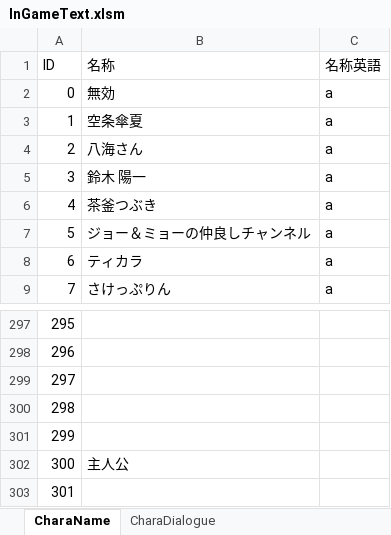
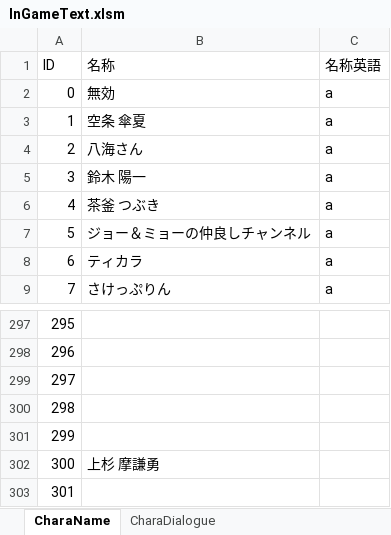
Before and after one commit to KobayashiMaito/JJC_SocialGame_2023, an Excel workbook: ETC/FixData/InGameText.xlsm, sheet CharaName, drawn as a sheet; only a part is shown, gaps mark what is left out; values as stored, in another font and other column widths than the file's, no borders; charts and pictures not drawn; the diff names each change by its address in the sheet, - before the commit and + after, or states it on an @@ line.

```diff
--- a/ETC/FixData/InGameText.xlsm (sheet CharaName)
+++ b/ETC/FixData/InGameText.xlsm (sheet CharaName)
-B3 (名称): 空条傘夏
+B3 (名称): 空条 傘夏
-B6 (名称): 茶釜つぶき
+B6 (名称): 茶釜 つぶき
-B302 (名称): 主人公
+B302 (名称): 上杉 摩謙勇
```
Also changed, not shown: 22 other files.
